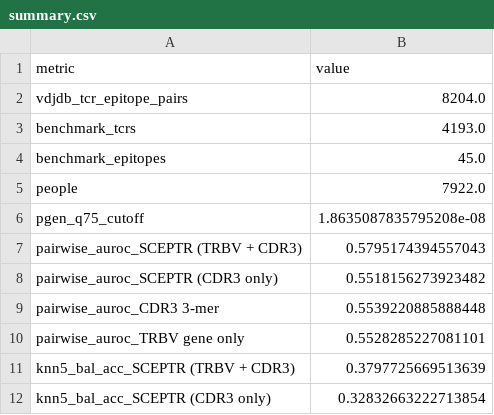
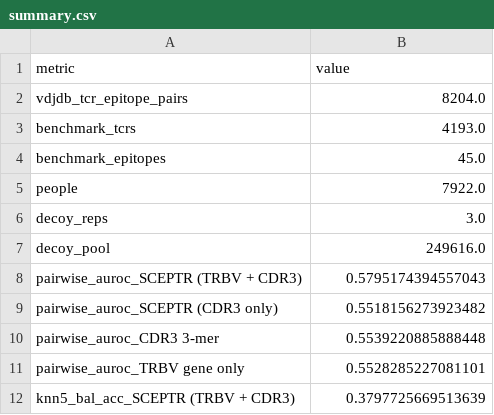
Before and after one commit to marcserranos/pilot-validation, a CSV file: aleix/RNA-seq/reports/04_antigen_specificity/summary.csv, drawn as a sheet; only a part is shown; the shorter side is filled out with more unchanged rows; removed rows and columns are numbered as before the commit, all else as after; the diff covers the shown part only; the diff names each change by its address in the sheet, - before the commit and + after, or states it on an @@ line.

```diff
--- a/aleix/RNA-seq/reports/04_antigen_specificity/summary.csv
+++ b/aleix/RNA-seq/reports/04_antigen_specificity/summary.csv
-row 6: pgen_q75_cutoff | 1.8635087835795208e-08
+row 6: decoy_reps | 3.0
+row 7: decoy_pool | 249616.0
```
Also changed, not shown: 54 added rows and 7 removed rows elsewhere in this file, aleix/RNA-seq/reports/04_antigen_specificity/carriage_by_pathogen.csv, 27 other files.
